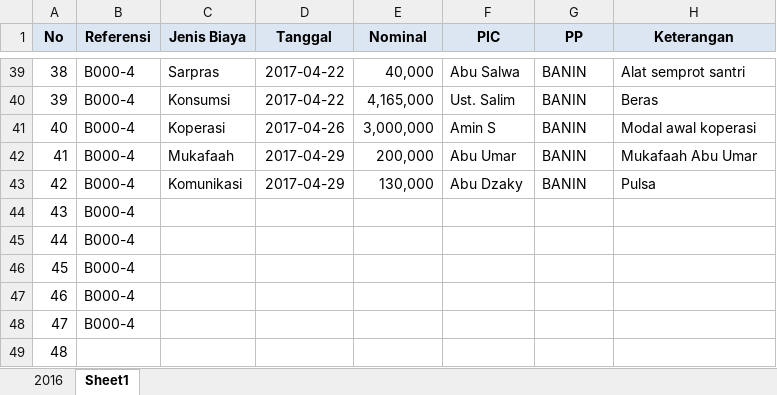
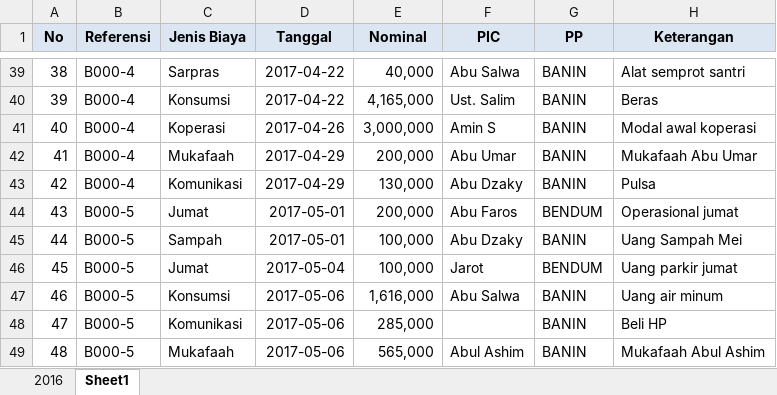
Before and after one commit to bagusprasojo/mds, an Excel workbook: Pengeluaran Mahad.xlsx, sheet Sheet1, drawn as a sheet; only a part is shown, gaps mark what is left out; values as stored, in another font and other column widths than the file's, no borders; the diff covers the shown part only; the diff names each change by its address in the sheet, - before the commit and + after, or states it on an @@ line.

Commit message:
update daata pengeluaran mahad

```diff
--- a/Pengeluaran Mahad.xlsx (sheet Sheet1)
+++ b/Pengeluaran Mahad.xlsx (sheet Sheet1)
-B44:B48 (Referensi): B000-4
+B44:B48 (Referensi): B000-5
-C44 (Jenis Biaya): (empty)
+C44 (Jenis Biaya): Jumat
-D44:D45 (Tanggal): (empty)
+D44:D45 (Tanggal): 2017-05-01
-E44 (Nominal): (empty)
+E44 (Nominal): 200,000
-F44 (PIC): (empty)
+F44 (PIC): Abu Faros
-G44 (PP): (empty)
+G44 (PP): BENDUM
-H44 (Keterangan): (empty)
+H44 (Keterangan): Operasional jumat
-C45 (Jenis Biaya): (empty)
+C45 (Jenis Biaya): Sampah
-E45:E46 (Nominal): (empty)
+E45:E46 (Nominal): 100,000
-F45 (PIC): (empty)
+F45 (PIC): Abu Dzaky
-G45 (PP): (empty)
+G45 (PP): BANIN
-H45 (Keterangan): (empty)
+H45 (Keterangan): Uang Sampah Mei
-C46 (Jenis Biaya): (empty)
+C46 (Jenis Biaya): Jumat
-D46 (Tanggal): (empty)
+D46 (Tanggal): 2017-05-04
-F46 (PIC): (empty)
+F46 (PIC): Jarot
-G46 (PP): (empty)
+G46 (PP): BENDUM
-H46 (Keterangan): (empty)
+H46 (Keterangan): Uang parkir jumat
-C47 (Jenis Biaya): (empty)
+C47 (Jenis Biaya): Konsumsi
-D47:D49 (Tanggal): (empty)
+D47:D49 (Tanggal): 2017-05-06
-E47 (Nominal): (empty)
+E47 (Nominal): 1,616,000
-F47 (PIC): (empty)
+F47 (PIC): Abu Salwa
-G47:G49 (PP): (empty)
+G47:G49 (PP): BANIN
-H47 (Keterangan): (empty)
+H47 (Keterangan): Uang air minum
-C48 (Jenis Biaya): (empty)
+C48 (Jenis Biaya): Komunikasi
-E48 (Nominal): (empty)
+E48 (Nominal): 285,000
-H48 (Keterangan): (empty)
+H48 (Keterangan): Beli HP
-B49 (Referensi): (empty)
+B49 (Referensi): B000-5
-C49 (Jenis Biaya): (empty)
+C49 (Jenis Biaya): Mukafaah
-E49 (Nominal): (empty)
+E49 (Nominal): 565,000
-F49 (PIC): (empty)
+F49 (PIC): Abul Ashim
-H49 (Keterangan): (empty)
+H49 (Keterangan): Mukafaah Abul Ashim
```
Also changed, not shown: 21 edited cells elsewhere in this sheet, PenerimaanSPP.xlsx, Penggalangan Dana Pembangunan Gedung Banin - Banat MDS.xlsx.
